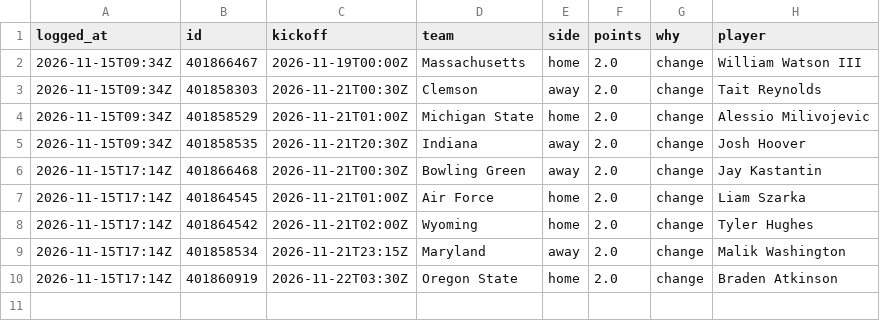
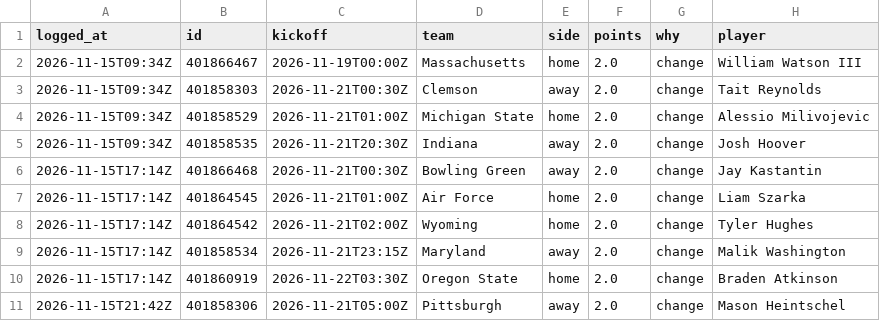
Before and after one commit to davischamann-alt/fourth-and-value, a CSV file: data/live/qb_adjust_log.csv, drawn as a sheet; the diff names each change by its address in the sheet, - before the commit and + after, or states it on an @@ line.

```diff
--- a/data/live/qb_adjust_log.csv
+++ b/data/live/qb_adjust_log.csv
+row 11: 2026-11-15T21:42Z | 401858306 | 2026-11-21T05:00Z | Pittsburgh | away | 2.0 | change | Mason Heintschel
```
Also changed, not shown: data/live/line_history.csv, data/live/odds_history.csv, 8 other files.
